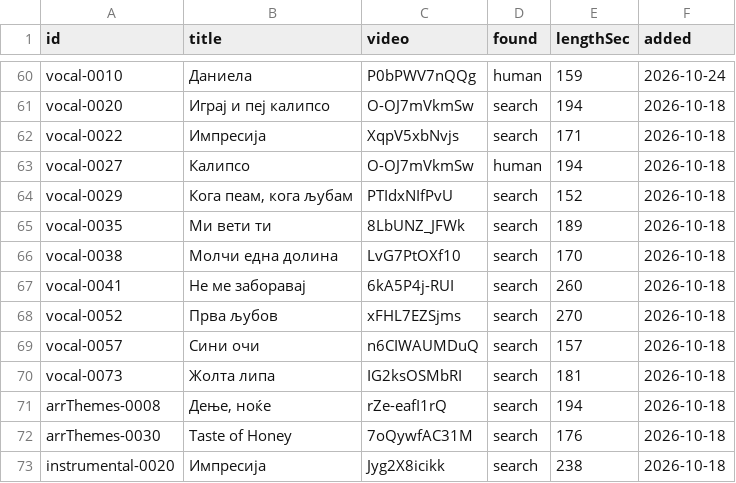
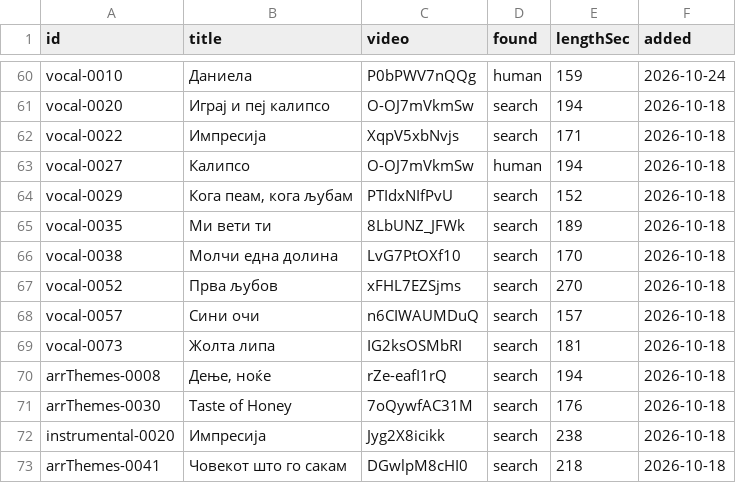
Before and after one commit to gocemitevski/Shpato, a CSV file: sources/youtube.csv, drawn as a sheet; only a part is shown, gaps mark what is left out; the shorter side is filled out with more unchanged rows.

Commit message:
Remove the wrong Не ме заборавај video link

```diff
--- a/sources/youtube.csv
+++ b/sources/youtube.csv
@@ -66,3 +66,2 @@ vocal-0035,Ми вети ти,8LbUNZ_JFWk,search,189,2026-10-18
 vocal-0038,Молчи една долина,LvG7PtOXf10,search,170,2026-10-18
-vocal-0041,Не ме заборавај,6kA5P4j-RUI,search,260,2026-10-18
 vocal-0052,Прва љубов,xFHL7EZSjms,search,270,2026-10-18
```
Also changed, not shown: 4 other files.
